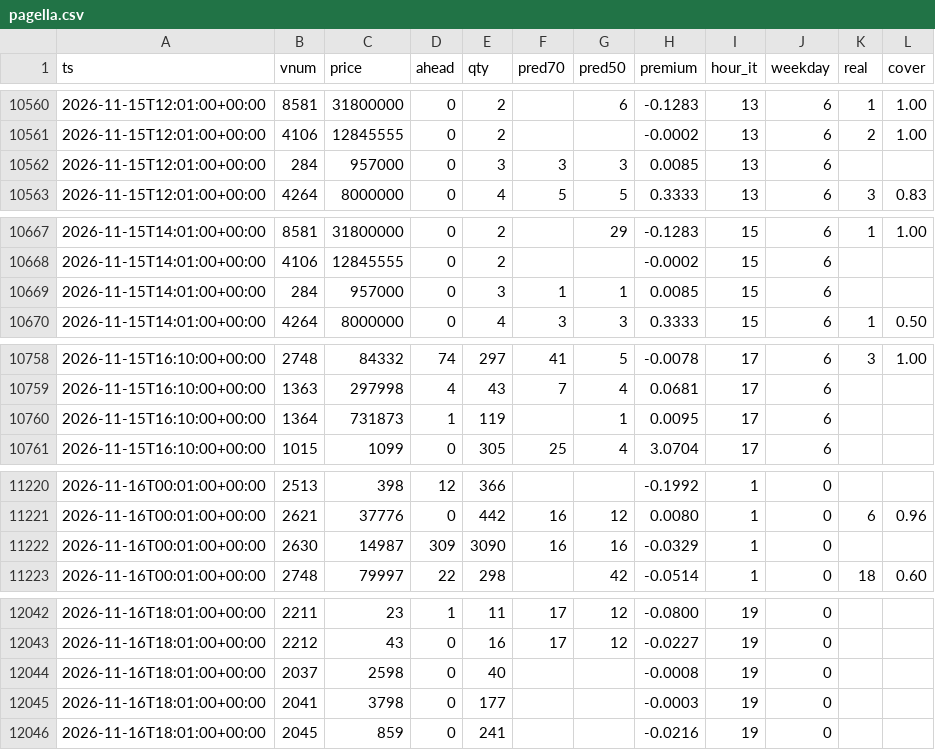
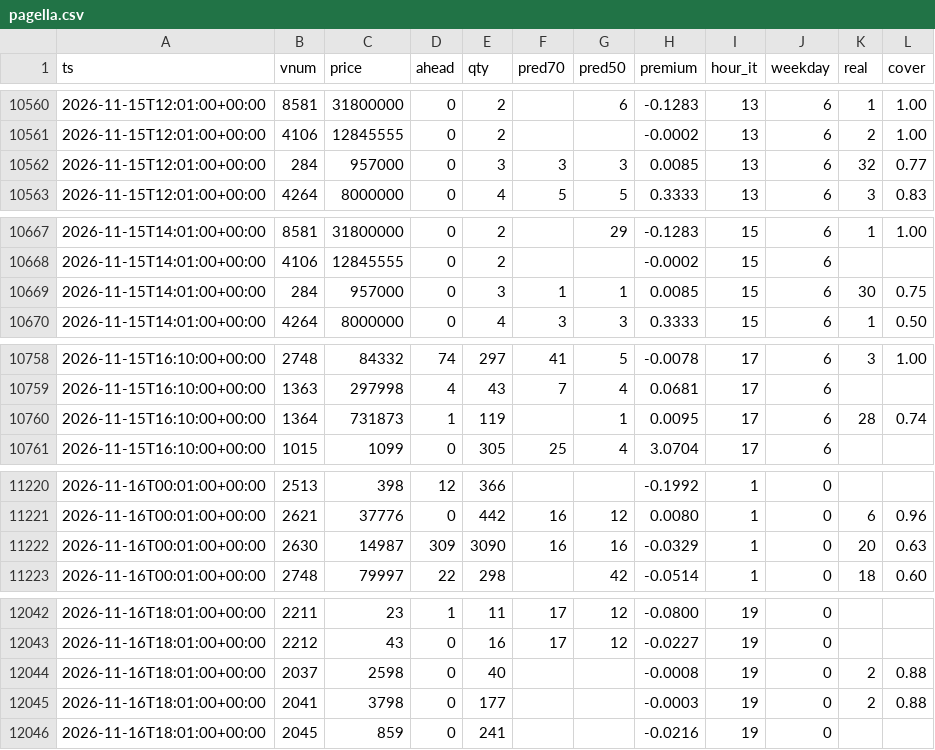
Before and after one commit to SantaCF/nosbazar-tracket, a CSV file: data/pagella.csv, drawn as a sheet; only a part is shown, gaps mark what is left out; the diff covers the shown part only.

```diff
--- a/data/pagella.csv
+++ b/data/pagella.csv
@@ -10561,3 +10561,3 @@ ts,vnum,price,ahead,qty,pred70,pred50,premium,hour_it,weekday,real,cover
 2026-11-15T12:01:00+00:00,4106,12845555,0,2,,,-0.0002,13,6,2,1.00
-2026-11-15T12:01:00+00:00,284,957000,0,3,3,3,0.0085,13,6,,
+2026-11-15T12:01:00+00:00,284,957000,0,3,3,3,0.0085,13,6,32,0.77
 2026-11-15T12:01:00+00:00,4264,8000000,0,4,5,5,0.3333,13,6,3,0.83
@@ -10668,3 +10668,3 @@ ts,vnum,price,ahead,qty,pred70,pred50,premium,hour_it,weekday,real,cover
 2026-11-15T14:01:00+00:00,4106,12845555,0,2,,,-0.0002,15,6,,
-2026-11-15T14:01:00+00:00,284,957000,0,3,1,1,0.0085,15,6,,
+2026-11-15T14:01:00+00:00,284,957000,0,3,1,1,0.0085,15,6,30,0.75
 2026-11-15T14:01:00+00:00,4264,8000000,0,4,3,3,0.3333,15,6,1,0.50
@@ -10759,3 +10759,3 @@ ts,vnum,price,ahead,qty,pred70,pred50,premium,hour_it,weekday,real,cover
 2026-11-15T16:10:00+00:00,1363,297998,4,43,7,4,0.0681,17,6,,
-2026-11-15T16:10:00+00:00,1364,731873,1,119,,1,0.0095,17,6,,
+2026-11-15T16:10:00+00:00,1364,731873,1,119,,1,0.0095,17,6,28,0.74
 2026-11-15T16:10:00+00:00,1015,1099,0,305,25,4,3.0704,17,6,,
@@ -11221,3 +11221,3 @@ ts,vnum,price,ahead,qty,pred70,pred50,premium,hour_it,weekday,real,cover
 2026-11-16T00:01:00+00:00,2621,37776,0,442,16,12,0.0080,1,0,6,0.96
-2026-11-16T00:01:00+00:00,2630,14987,309,3090,16,16,-0.0329,1,0,,
+2026-11-16T00:01:00+00:00,2630,14987,309,3090,16,16,-0.0329,1,0,20,0.63
 2026-11-16T00:01:00+00:00,2748,79997,22,298,,42,-0.0514,1,0,18,0.60
@@ -12043,4 +12043,4 @@ ts,vnum,price,ahead,qty,pred70,pred50,premium,hour_it,weekday,real,cover
 2026-11-16T18:01:00+00:00,2212,43,0,16,17,12,-0.0227,19,0,,
-2026-11-16T18:01:00+00:00,2037,2598,0,40,,,-0.0008,19,0,,
-2026-11-16T18:01:00+00:00,2041,3798,0,177,,,-0.0003,19,0,,
+2026-11-16T18:01:00+00:00,2037,2598,0,40,,,-0.0008,19,0,2,0.88
+2026-11-16T18:01:00+00:00,2041,3798,0,177,,,-0.0003,19,0,2,0.88
 2026-11-16T18:01:00+00:00,2045,859,0,241,,,-0.0216,19,0,,
```
Also changed, not shown: 12 edited cells elsewhere in this file, data/flow.csv, data/latest.csv, 8 other files.
